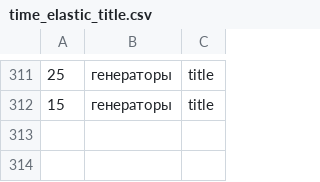
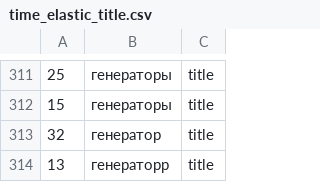
Before and after one commit to AnastasiyaGolovaWA/anastasiya-golova-2-develop, a CSV file: time_elastic_title.csv, drawn as a sheet; only a part is shown, gaps mark what is left out; the diff names each change by its address in the sheet, - before the commit and + after, or states it on an @@ line.

```diff
--- a/time_elastic_title.csv
+++ b/time_elastic_title.csv
+row 313: 32 | генератор | title
+row 314: 13 | генераторр | title
```
Also changed, not shown: time_sql_title.csv, 10 other files.
